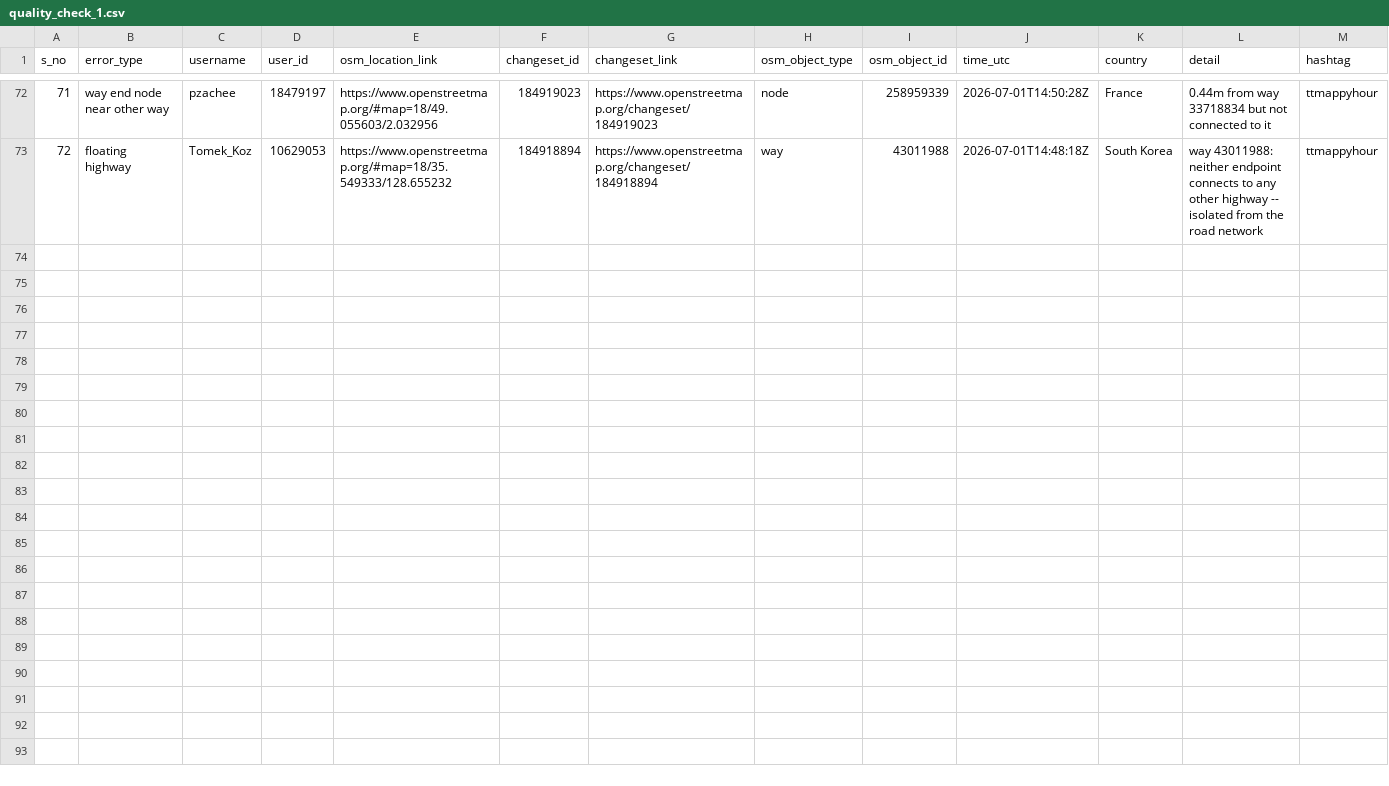
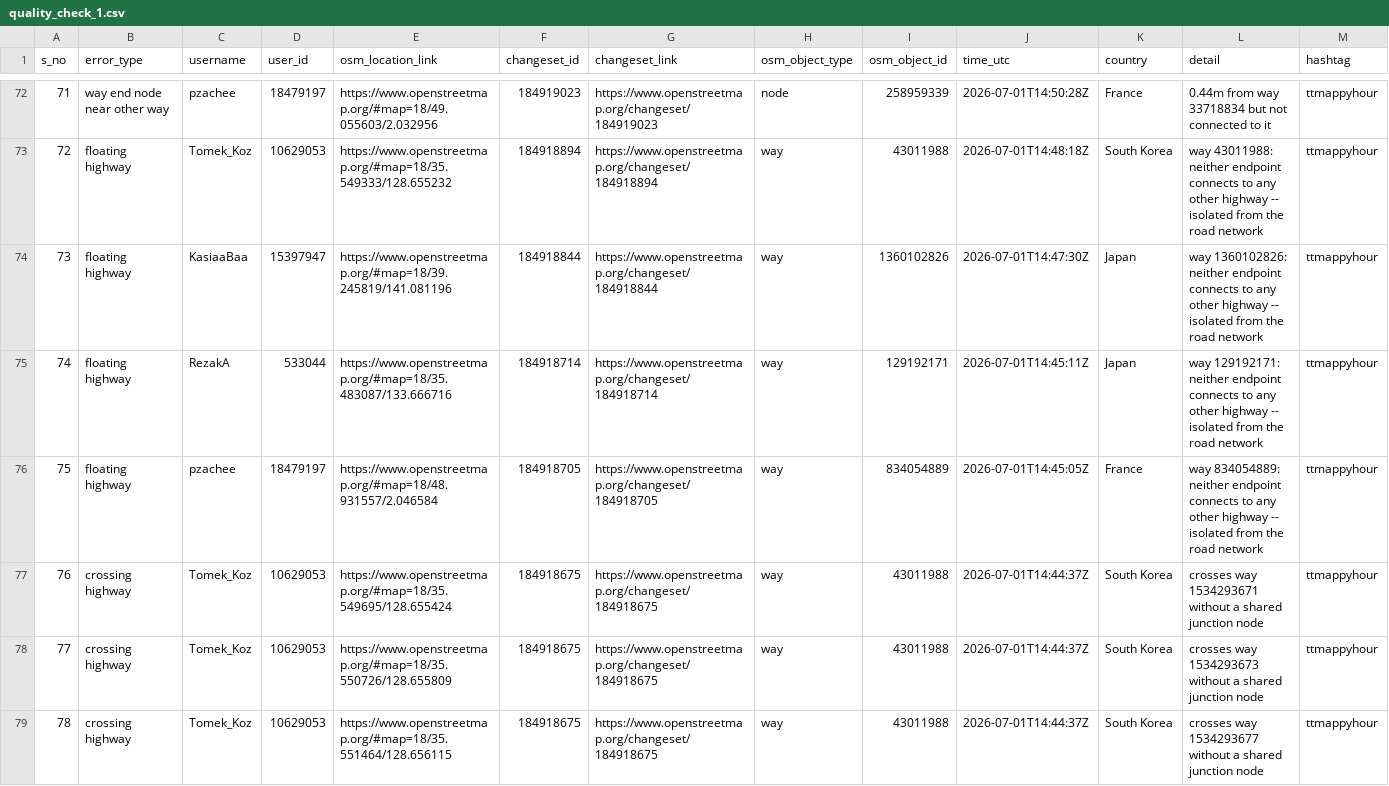
Before and after one commit to KingVik-Planet/OSM_QC_ttmappyhour, a CSV file: data/quality_check_1.csv, drawn as a sheet; only a part is shown, gaps mark what is left out.

```diff
--- a/data/quality_check_1.csv
+++ b/data/quality_check_1.csv
@@ -73 +73,7 @@ s_no,error_type,username,user_id,osm_location_link,changeset_id,changeset_link,o
 72,floating highway,Tomek_Koz,10629053,https://www.openstreetmap.org/#map=18/35.549333/128.655232,184918894,https://www.openstreetmap.org/changeset/184918894,way,43011988,2026-07-01T14:48:18Z,South Korea,way 43011988: neither endpoint connects to any other highway -- isolated from the road network,ttmappyhour
+73,floating highway,KasiaaBaa,15397947,https://www.openstreetmap.org/#map=18/39.245819/141.081196,184918844,https://www.openstreetmap.org/changeset/184918844,way,1360102826,2026-07-01T14:47:30Z,Japan,way 1360102826: neither endpoint connects to any other highway -- isolated from the road network,ttmappyhour
+74,floating highway,RezakA,533044,https://www.openstreetmap.org/#map=18/35.483087/133.666716,184918714,https://www.openstreetmap.org/changeset/184918714,way,129192171,2026-07-01T14:45:11Z,Japan,way 129192171: neither endpoint connects to any other highway -- isolated from the road network,ttmappyhour
+75,floating highway,pzachee,18479197,https://www.openstreetmap.org/#map=18/48.931557/2.046584,184918705,https://www.openstreetmap.org/changeset/184918705,way,834054889,2026-07-01T14:45:05Z,France,way 834054889: neither endpoint connects to any other highway -- isolated from the road network,ttmappyhour
+76,crossing highway,Tomek_Koz,10629053,https://www.openstreetmap.org/#map=18/35.549695/128.655424,184918675,https://www.openstreetmap.org/changeset/184918675,way,43011988,2026-07-01T14:44:37Z,South Korea,crosses way 1534293671 without a shared junction node,ttmappyhour
+77,crossing highway,Tomek_Koz,10629053,https://www.openstreetmap.org/#map=18/35.550726/128.655809,184918675,https://www.openstreetmap.org/changeset/184918675,way,43011988,2026-07-01T14:44:37Z,South Korea,crosses way 1534293673 without a shared junction node,ttmappyhour
+78,crossing highway,Tomek_Koz,10629053,https://www.openstreetmap.org/#map=18/35.551464/128.656115,184918675,https://www.openstreetmap.org/changeset/184918675,way,43011988,2026-07-01T14:44:37Z,South Korea,crosses way 1534293677 without a shared junction node,ttmappyhour
```
Also changed, not shown: 3 other files.
